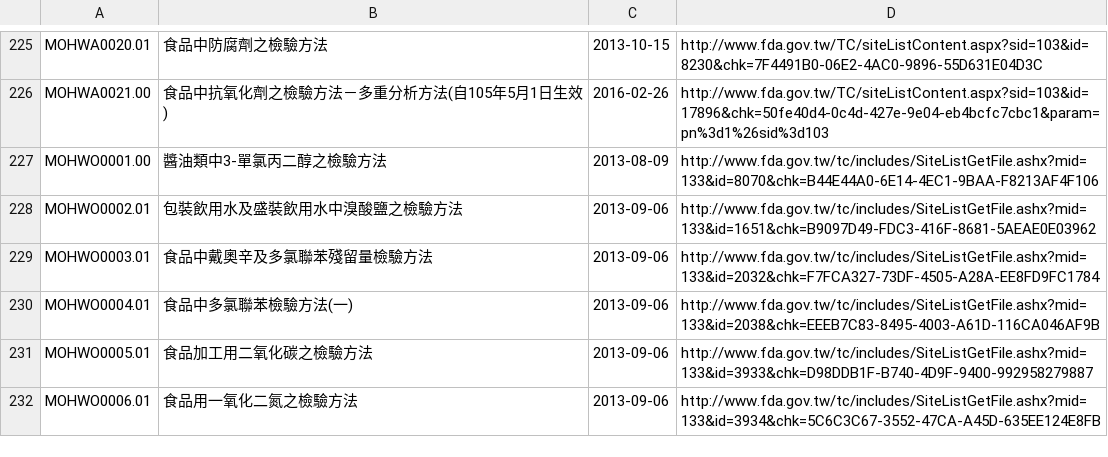
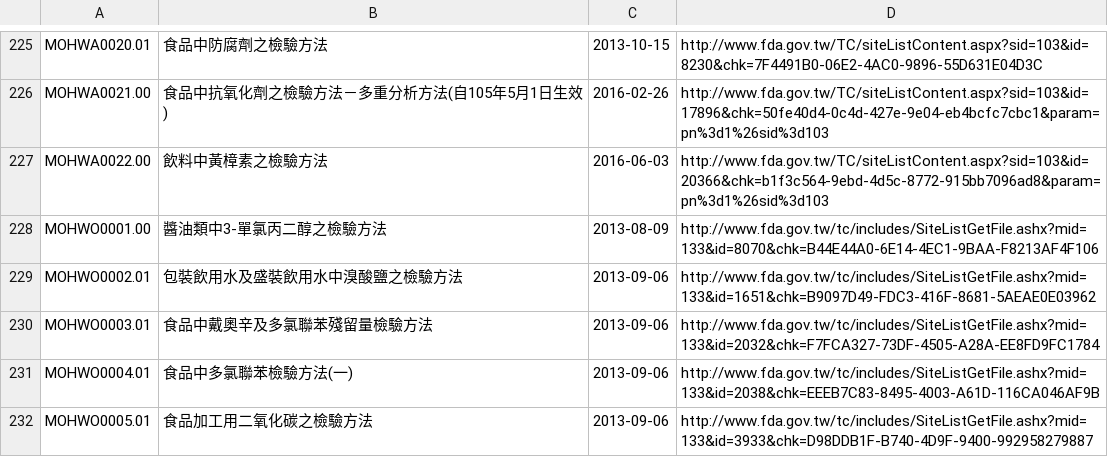
Before and after one commit to kiang/data.fda.gov.tw-list, a CSV file: dataset/121.csv, drawn as a sheet; only a part is shown, gaps mark what is left out; the shorter side is filled out with more unchanged rows; the diff names each change by its address in the sheet, - before the commit and + after, or states it on an @@ line.

Commit message:
update datasets @ 2016-06-05 00:55:01

```diff
--- a/dataset/121.csv
+++ b/dataset/121.csv
+row 227: MOHWA0022.00 | 飲料中黃樟素之檢驗方法 | 2016-06-03 | http://www.fda.gov.tw/TC/siteListContent.aspx?sid=103&id=20366&chk=b1f3c564-9ebd-4d5c-8772-915bb7096ad8&param=pn%3d1%26sid%3d103
```
Also changed, not shown: list.csv, 1 other file.
